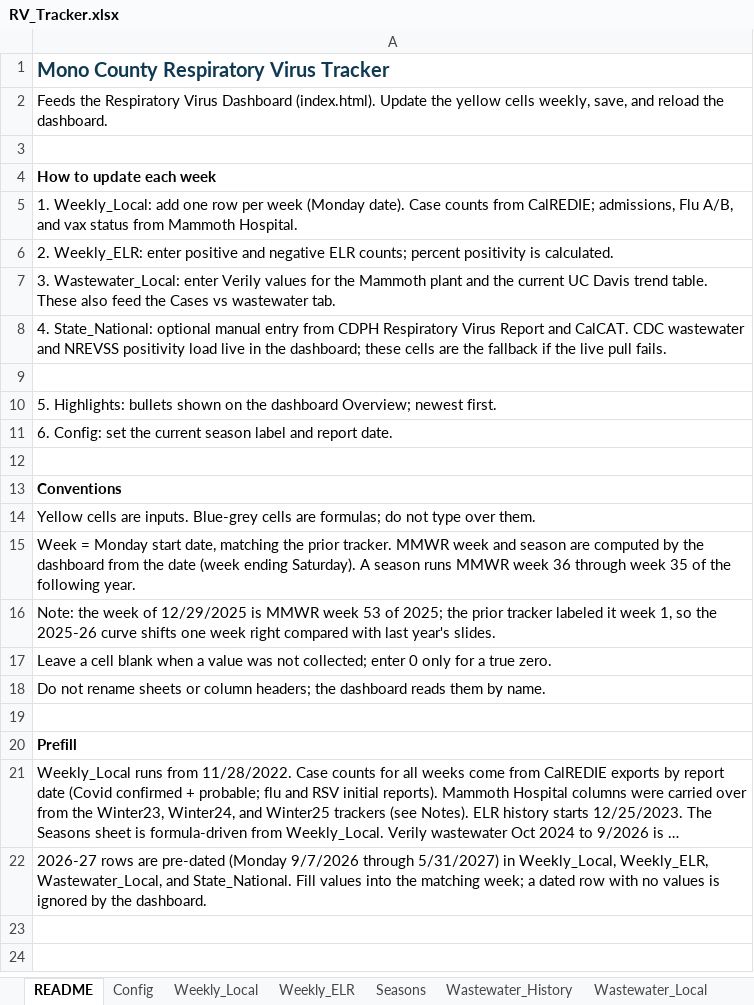
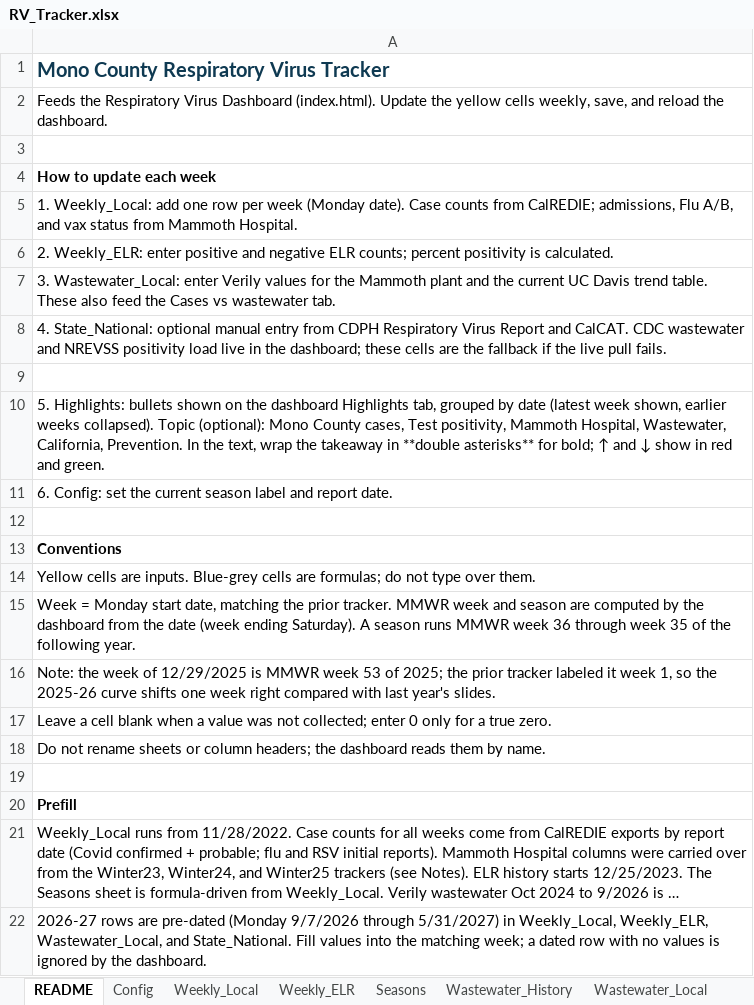
Before and after one commit to EmilyKillion/mono-county-dashboards, an Excel workbook: respiratory/RV_Tracker.xlsx, sheet README, drawn as a sheet; long unchanged cells end in …; values as stored, in another font and other column widths than the file's, no borders; the diff names each change by its address in the sheet, - before the commit and + after, or states it on an @@ line.

```diff
--- a/respiratory/RV_Tracker.xlsx (sheet README)
+++ b/respiratory/RV_Tracker.xlsx (sheet README)
-A10: …the dashboard Overview; newest first.
+A10: …the dashboard Highlights tab, grouped by date (latest week shown, earlier weeks collapsed). Topic (optional): Mono County cases, Test positivity, Mammoth Hospital, Wastewater, California, Prevention. In the text, wrap the takeaway in **double asterisks** for bold; ↑ and ↓ show in red and green.
```
Also changed, not shown: sheet Seasons, sheet Weekly_Local, sheet Weekly_ELR, sheet Highlights, 1 other file.
